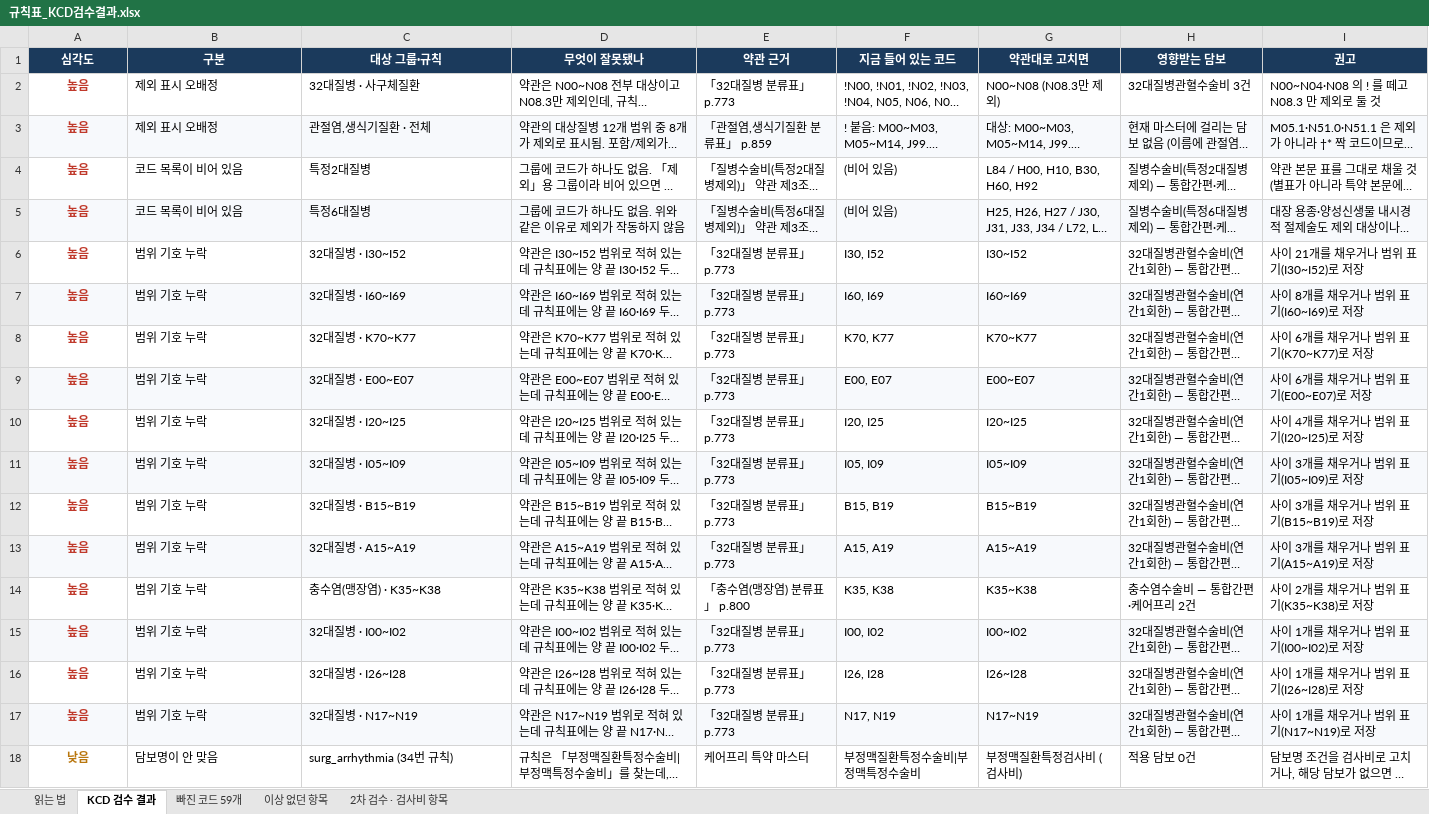
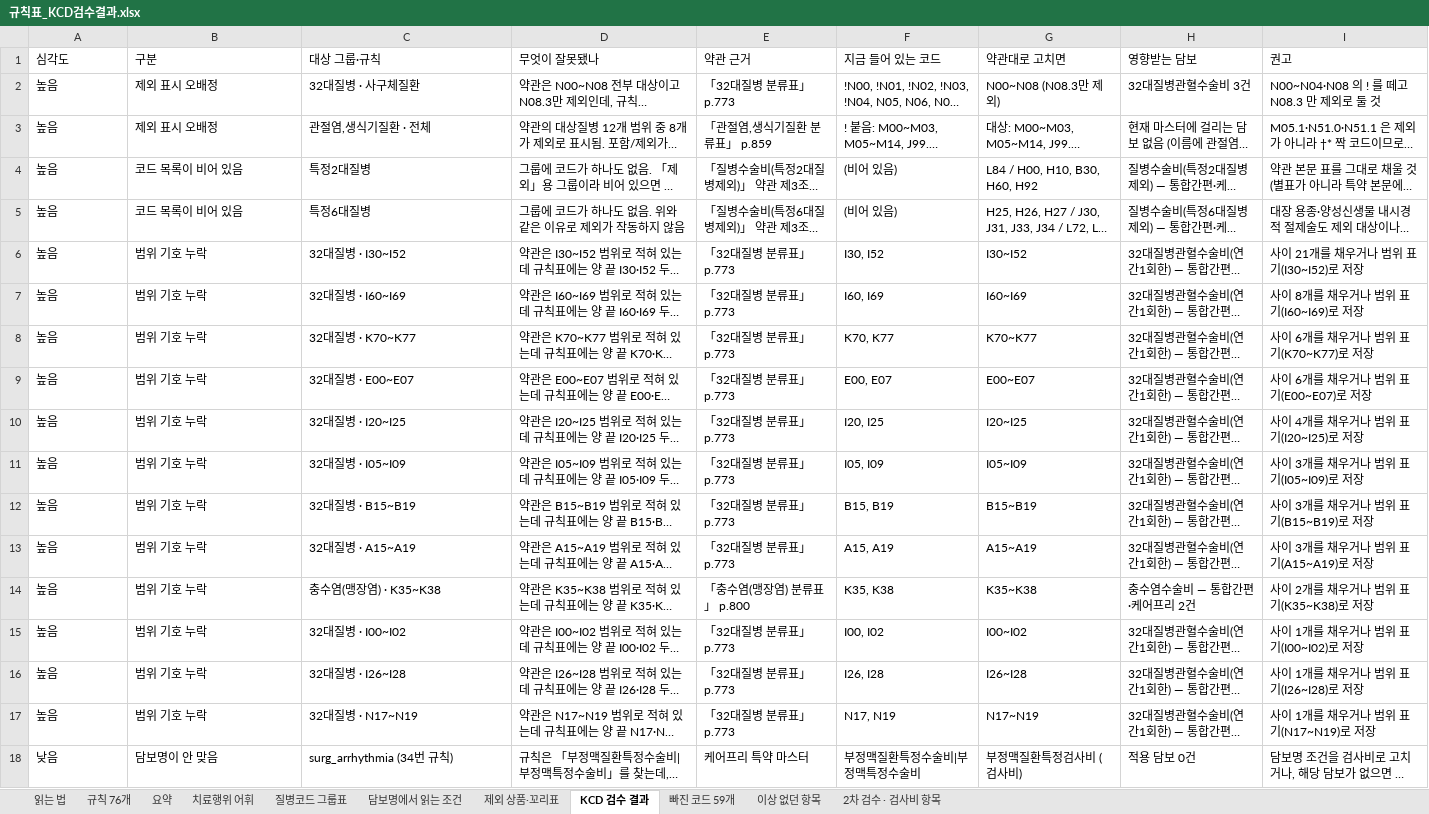
Before and after one commit to hunx11-sys/MeAI, an Excel workbook: dist/규칙표_KCD검수결과.xlsx, sheet KCD 검수 결과, drawn as a sheet; long unchanged cells end in …; values as stored, in another font and other column widths than the file's, no borders; the diff names each change by its address in the sheet, - before the commit and + after, or states it on an @@ line.

```diff
--- a/dist/규칙표_KCD검수결과.xlsx (sheet KCD 검수 결과)
+++ b/dist/규칙표_KCD검수결과.xlsx (sheet KCD 검수 결과)
+sheet tab: 규칙 76개
+sheet tab: 요약
+sheet tab: 치료행위 어휘
+sheet tab: 질병코드 그룹표
+sheet tab: 담보명에서 읽는 조건
+sheet tab: 제외 상품·꼬리표
@@ A1:I1 bold: on → off, alignment: center → left, fill: #1B3A5C → none, text colour: #FFFFFF → black @@
-A2:A18 bold: on
+A2:A18 bold: off
-A2:A17 text colour: #C0392B
+A2:A17 text colour: black
-A2:A18 alignment: center
+A2:A18 alignment: left
-A3:I3 fill: #F7F9FC
+A3:I3 fill: none
-A5:I5 fill: #F7F9FC
+A5:I5 fill: none
-A7:I7 fill: #F7F9FC
+A7:I7 fill: none
-A9:I9 fill: #F7F9FC
+A9:I9 fill: none
-A11:I11 fill: #F7F9FC
+A11:I11 fill: none
-A13:I13 fill: #F7F9FC
+A13:I13 fill: none
-A15:I15 fill: #F7F9FC
+A15:I15 fill: none
-A17:I17 fill: #F7F9FC
+A17:I17 fill: none
-A18 text colour: #B9770E
+A18 text colour: black
```
Also changed, not shown: sheet 빠진 코드 59개, sheet 2차 검수 · 검사비 항목, sheet 읽는 법, sheet 이상 없던 항목, 1 other file.
